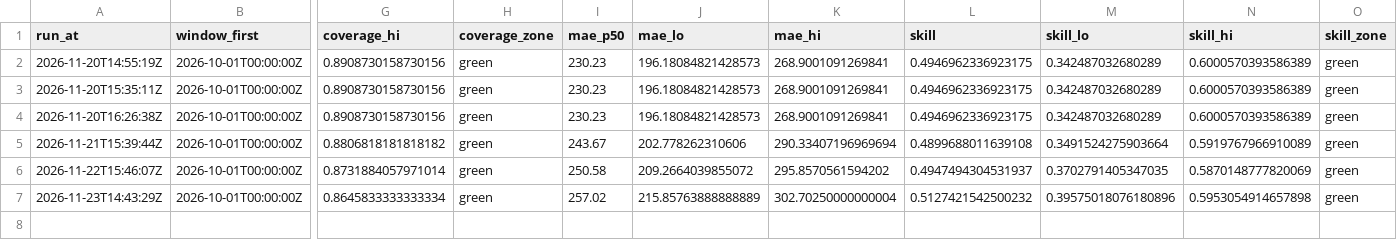
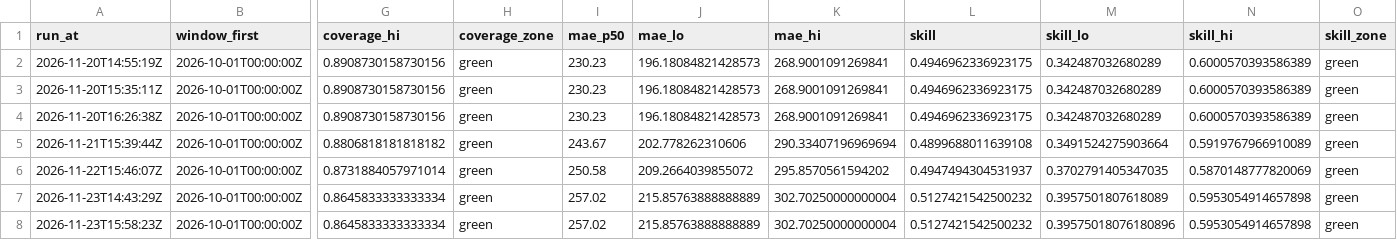
Before and after one commit to AashishS97/gridcast, a CSV file: zones.csv, drawn as a sheet; only a part is shown, gaps mark what is left out; rows hold the shown columns only; the diff names each change by its address in the sheet, - before the commit and + after, or states it on an @@ line.

```diff
--- a/zones.csv
+++ b/zones.csv
-M7 (skill_lo): 0.39575018076180896
+M7 (skill_lo): 0.3957501807618089
+row 8: 2026-11-23T15:58:23Z | 2026-10-01T00:00:00Z | 0.8645833333333334 | green | 257.02 | 215.85763888888889 | 302.70250000000004 | 0.5127421542500232 | 0.39575018076180896 | 0.5953054914657898 | green
```
Also changed, not shown: drift.csv, inputs.csv, 5 other files.
